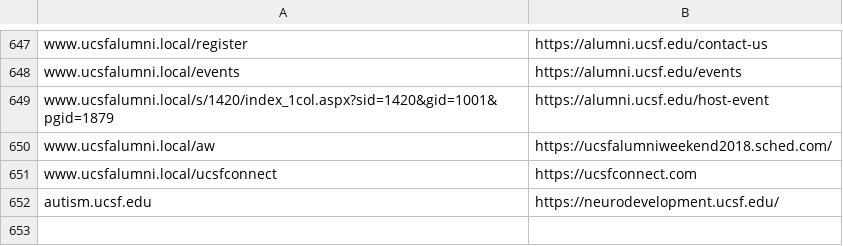
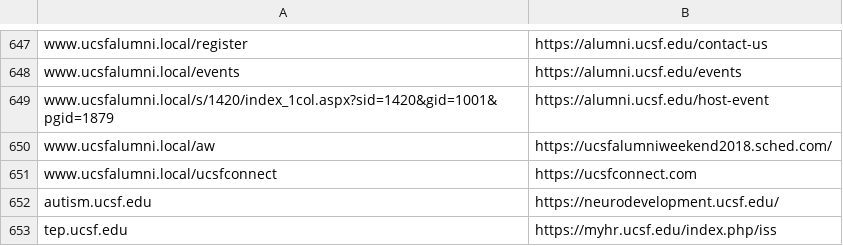
Before and after one commit to ucsf-web-services/redirect-service, a TSV file: rules.tsv, drawn as a sheet; only a part is shown, gaps mark what is left out.

Commit message:
Please update rules.tsv
Please update rules.tsv against #RITM0141103 / #INC3909084

```diff
--- a/rules.tsv
+++ b/rules.tsv
@@ -652 +652,2 @@ www.ucsfalumni.local/ucsfconnect	https://ucsfconnect.com
 autism.ucsf.edu	https://neurodevelopment.ucsf.edu/
+tep.ucsf.edu	https://myhr.ucsf.edu/index.php/iss
```
